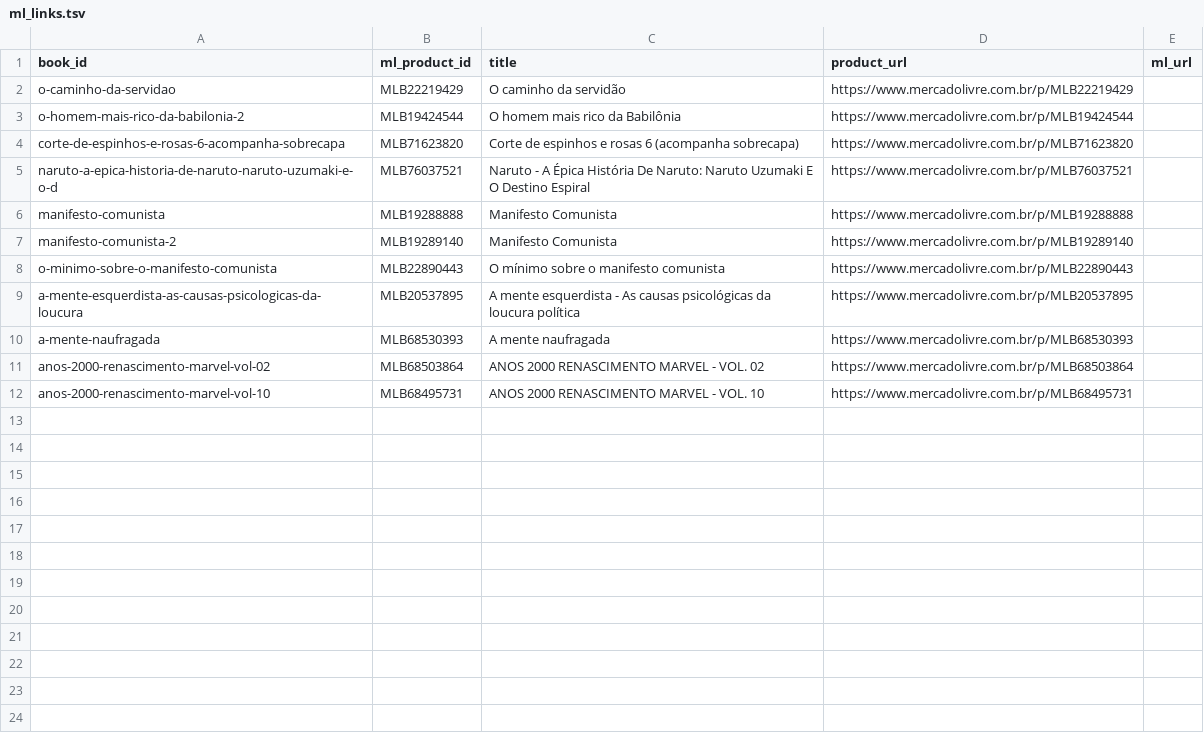
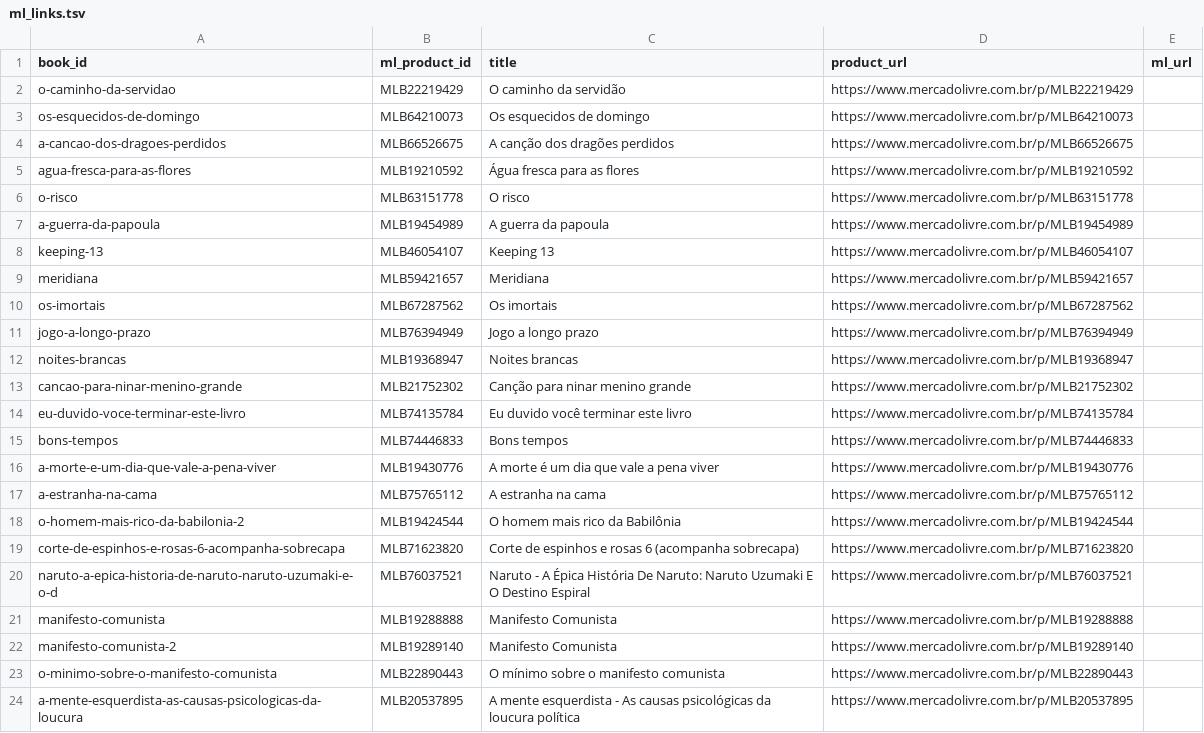
Before and after one commit to Elias-arruda/ofertaslivros.com, a TSV file: collector/ml_links.tsv, drawn as a sheet; only a part is shown; the shorter side is filled out with more unchanged rows; the diff covers the shown part only.

```diff
--- a/collector/ml_links.tsv
+++ b/collector/ml_links.tsv
@@ -2,2 +2,17 @@ book_id	ml_product_id	title	product_url	ml_url
 o-caminho-da-servidao	MLB22219429	O caminho da servidão	https://www.mercadolivre.com.br/p/MLB22219429	
+os-esquecidos-de-domingo	MLB64210073	Os esquecidos de domingo	https://www.mercadolivre.com.br/p/MLB64210073	
+a-cancao-dos-dragoes-perdidos	MLB66526675	A canção dos dragões perdidos	https://www.mercadolivre.com.br/p/MLB66526675	
+agua-fresca-para-as-flores	MLB19210592	Água fresca para as flores	https://www.mercadolivre.com.br/p/MLB19210592	
+o-risco	MLB63151778	O risco	https://www.mercadolivre.com.br/p/MLB63151778	
+a-guerra-da-papoula	MLB19454989	A guerra da papoula	https://www.mercadolivre.com.br/p/MLB19454989	
+keeping-13	MLB46054107	Keeping 13	https://www.mercadolivre.com.br/p/MLB46054107	
+meridiana	MLB59421657	Meridiana	https://www.mercadolivre.com.br/p/MLB59421657	
+os-imortais	MLB67287562	Os imortais	https://www.mercadolivre.com.br/p/MLB67287562	
+jogo-a-longo-prazo	MLB76394949	Jogo a longo prazo	https://www.mercadolivre.com.br/p/MLB76394949	
+noites-brancas	MLB19368947	Noites brancas	https://www.mercadolivre.com.br/p/MLB19368947	
+cancao-para-ninar-menino-grande	MLB21752302	Canção para ninar menino grande	https://www.mercadolivre.com.br/p/MLB21752302	
+eu-duvido-voce-terminar-este-livro	MLB74135784	Eu duvido você terminar este livro	https://www.mercadolivre.com.br/p/MLB74135784	
+bons-tempos	MLB74446833	Bons tempos	https://www.mercadolivre.com.br/p/MLB74446833	
+a-morte-e-um-dia-que-vale-a-pena-viver	MLB19430776	A morte é um dia que vale a pena viver	https://www.mercadolivre.com.br/p/MLB19430776	
+a-estranha-na-cama	MLB75765112	A estranha na cama	https://www.mercadolivre.com.br/p/MLB75765112	
 o-homem-mais-rico-da-babilonia-2	MLB19424544	O homem mais rico da Babilônia	https://www.mercadolivre.com.br/p/MLB19424544	
```
Also changed, not shown: 16 added rows elsewhere in this file.
